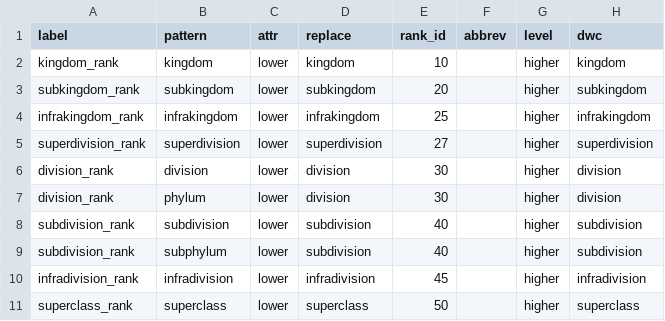
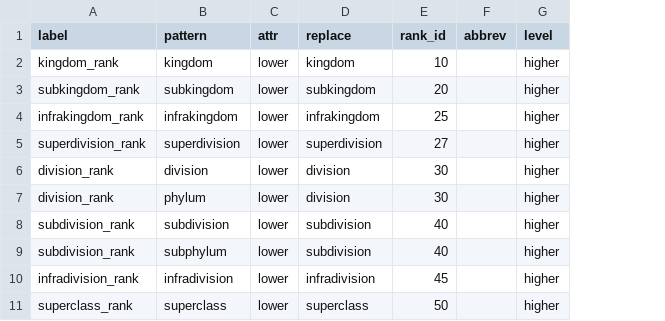
Before and after one commit to rafelafrance/FloraTraiter, a CSV file: flora/pylib/rules/terms/rank_terms.csv, drawn as a sheet; only a part is shown; the diff names each change by its address in the sheet, - before the commit and + after, or states it on an @@ line.

```diff
--- a/flora/pylib/rules/terms/rank_terms.csv
+++ b/flora/pylib/rules/terms/rank_terms.csv
-column H (dwc), rows 2-11: kingdom | subkingdom | infrakingdom | superdivision | division | division | subdivision | subdivision | infradivision | superclass
```
Also changed, not shown: 10 other files.
